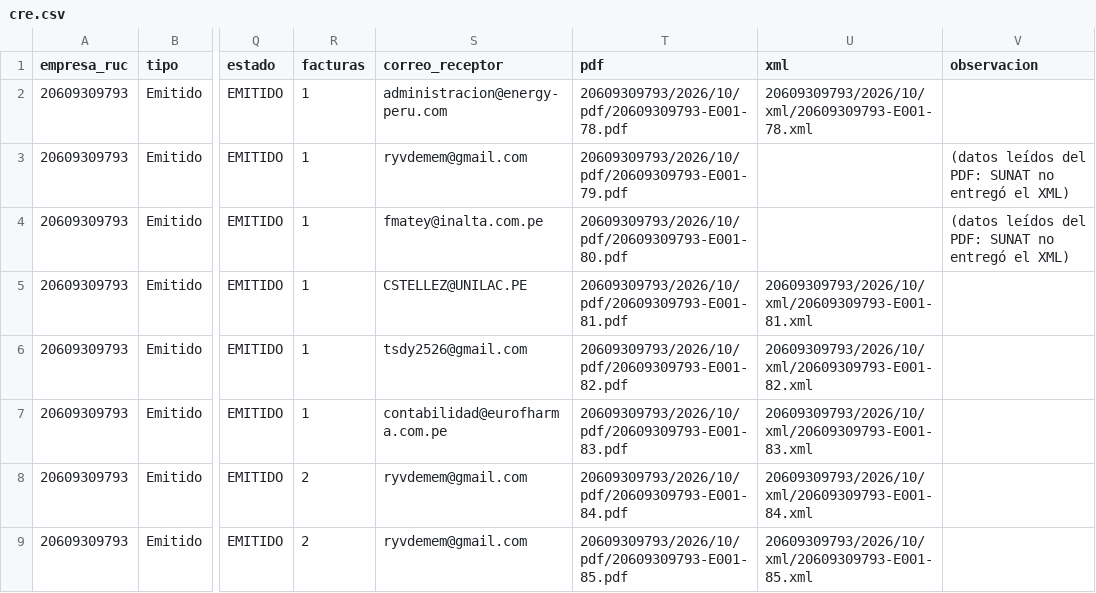
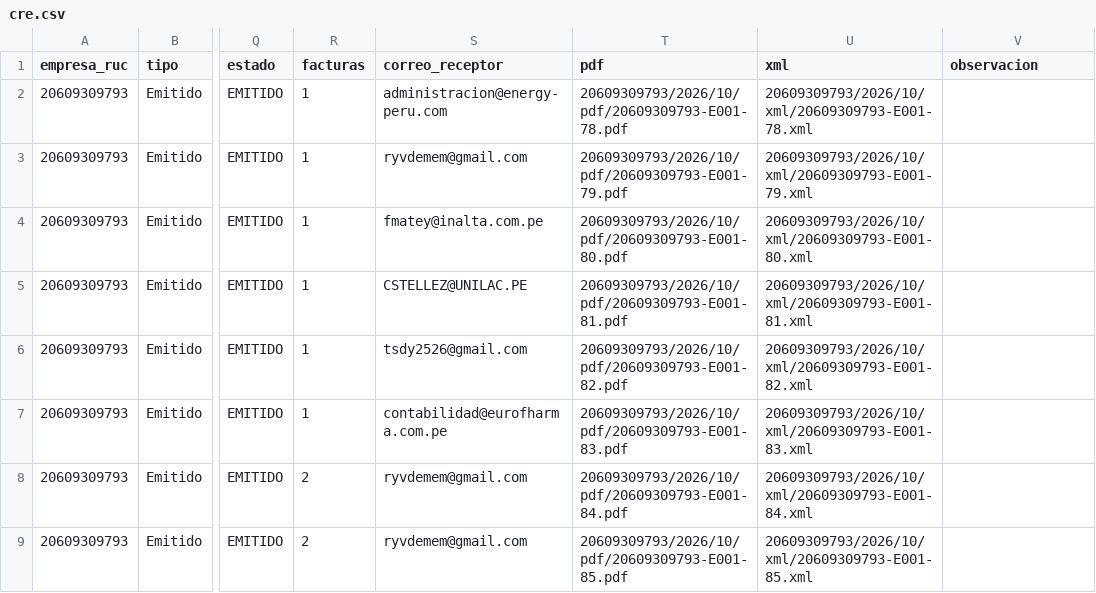
Before and after one commit to Aquivan/Claude, a CSV file: retenciones/datos/20609309793/2026/10/cre.csv, drawn as a sheet; only a part is shown, gaps mark what is left out; the diff names each change by its address in the sheet, - before the commit and + after, or states it on an @@ line.

```diff
--- a/retenciones/datos/20609309793/2026/10/cre.csv
+++ b/retenciones/datos/20609309793/2026/10/cre.csv
-U3 (xml): (empty)
+U3 (xml): 20609309793/2026/10/xml/20609309793-E001-79.xml
-V3:V4 (observacion): (datos leídos del PDF: SUNAT no entregó el XML)
+V3:V4 (observacion): (empty)
-U4 (xml): (empty)
+U4 (xml): 20609309793/2026/10/xml/20609309793-E001-80.xml
```
Also changed, not shown: retenciones/datos/20447968216/2026/10/cre.csv, retenciones/datos/20447968216/2026/10/detalle.csv, 6 other files.
